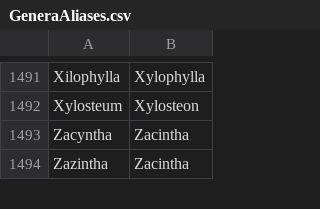
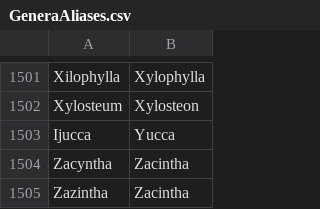
Before and after one commit to nlkinlock/PlantTaxonNameCleaner, a CSV file: GeneraAliases.csv, drawn as a sheet; only a part is shown, gaps mark what is left out; the diff covers the shown part only.

```diff
--- a/GeneraAliases.csv
+++ b/GeneraAliases.csv
@@ -1492,2 +1502,3 @@ Xilophylla,Xylophylla
 Xylosteum,Xylosteon
+Ijucca,Yucca
 Zacyntha,Zacintha
```
Also changed, not shown: 10 added rows elsewhere in this file.
